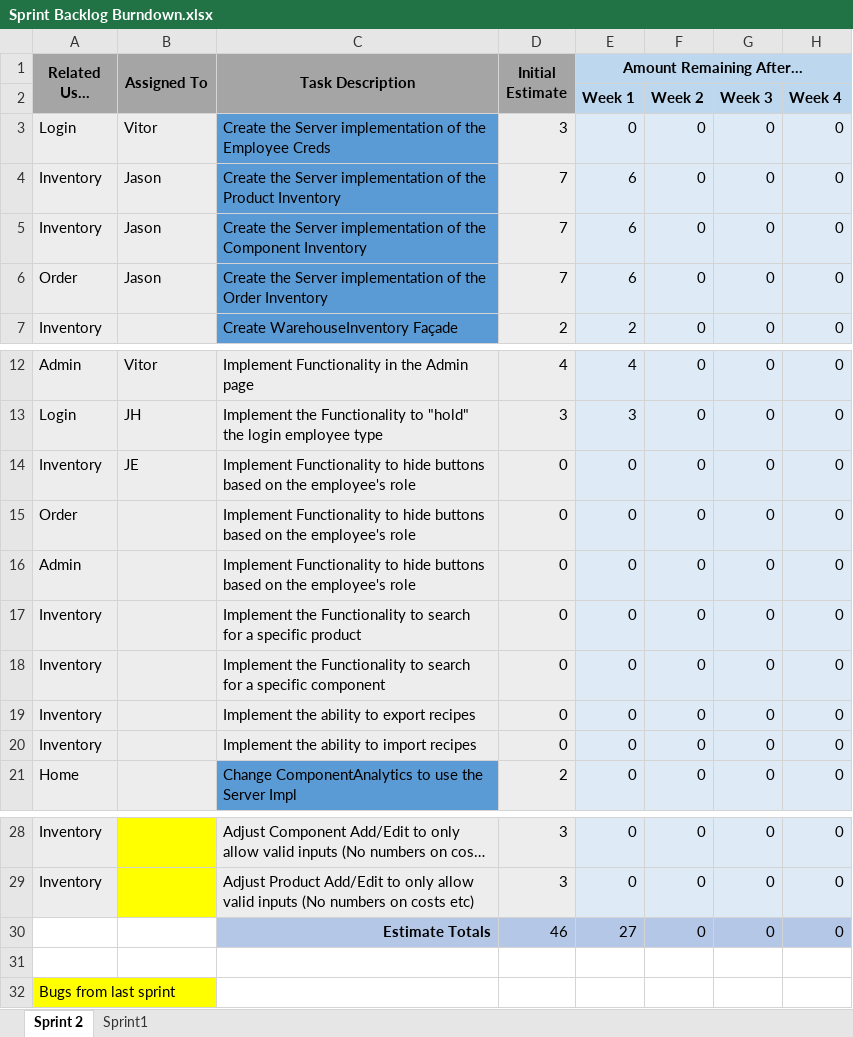
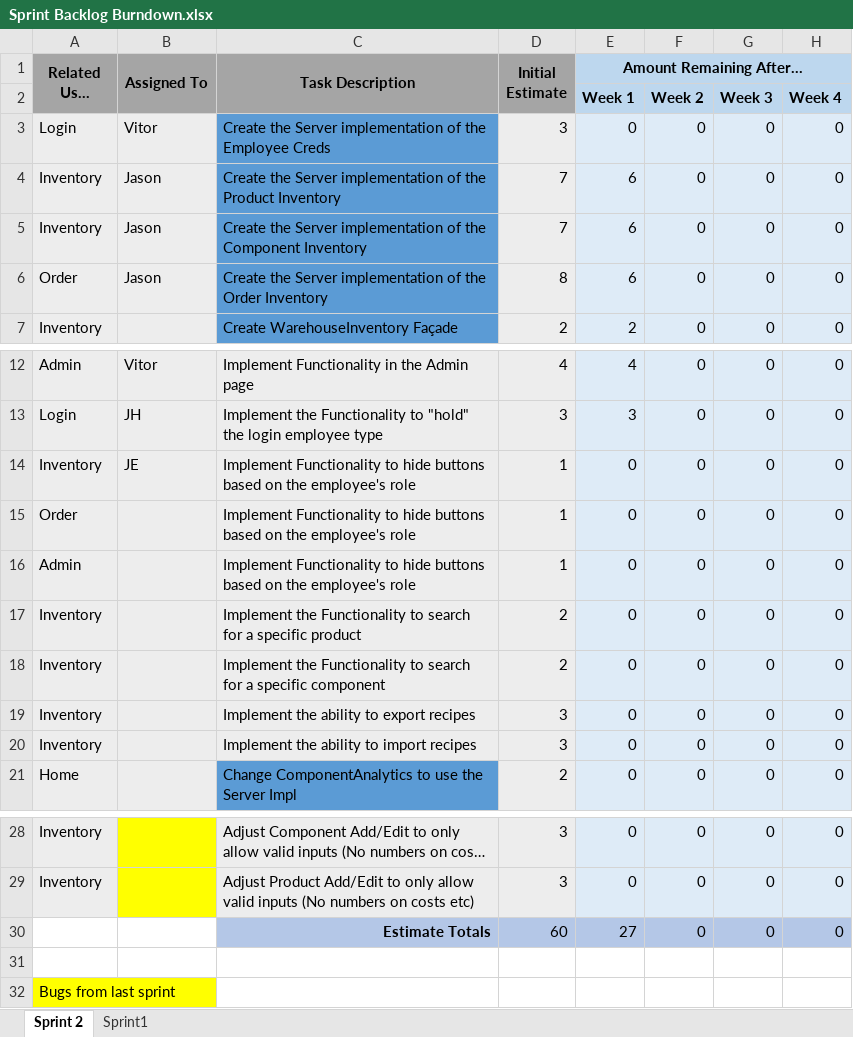
Before and after one commit to UWGDreamTeam/SE2Project, an Excel workbook: documentation/Sprint Backlog Burndown.xlsx, sheet Sprint 2, drawn as a sheet; only a part is shown, gaps mark what is left out; long unchanged cells end in …; values as stored, in another font and other column widths than the file's, no borders; charts and pictures not drawn; the diff names each change by its address in the sheet, - before the commit and + after, or states it on an @@ line.

Commit message:
Update Sprint Backlog Burndown.xlsx
Update backlog to reflect hours worked

```diff
--- a/documentation/Sprint Backlog Burndown.xlsx (sheet Sprint 2)
+++ b/documentation/Sprint Backlog Burndown.xlsx (sheet Sprint 2)
-D6 (Initial Estimate): 7
+D6 (Initial Estimate): 8
-D14:D16 (Initial Estimate): 0
+D14:D16 (Initial Estimate): 1
-D17:D18 (Initial Estimate): 0
+D17:D18 (Initial Estimate): 2
-D19:D20 (Initial Estimate): 0
+D19:D20 (Initial Estimate): 3
-D30 (Initial Estimate): 46
+D30 (Initial Estimate): 60
```
Also changed, not shown: charts or pictures.
